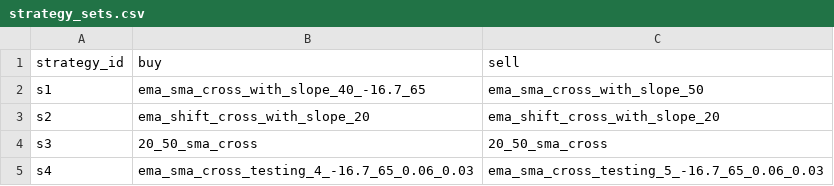
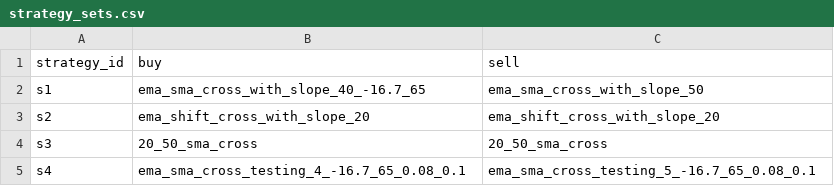
Before and after one commit to jimfok/stock_indicator, a CSV file: data/strategy_sets.csv, drawn as a sheet.

```diff
--- a/data/strategy_sets.csv
+++ b/data/strategy_sets.csv
@@ -4,2 +4,2 @@ s2,ema_shift_cross_with_slope_20,ema_shift_cross_with_slope_20
 s3,20_50_sma_cross,20_50_sma_cross
-s4,ema_sma_cross_testing_4_-16.7_65_0.06_0.03,ema_sma_cross_testing_5_-16.7_65_0.06_0.03
+s4,ema_sma_cross_testing_4_-16.7_65_0.08_0.1,ema_sma_cross_testing_5_-16.7_65_0.08_0.1
```
Also changed, not shown: 1 other file.
